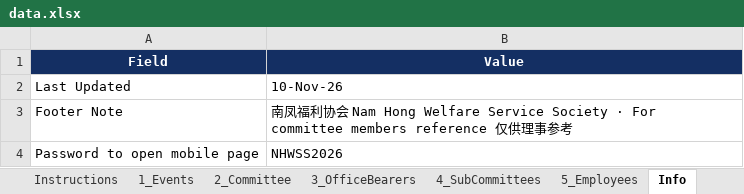
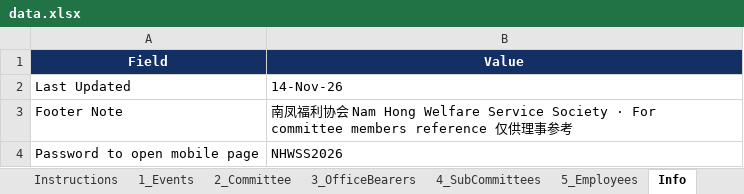
Before and after one commit to NamHongWelfareSS/Member-Handbook, an Excel workbook: data.xlsx, sheet Info, drawn as a sheet; values as stored, in another font and other column widths than the file's, no borders; the diff names each change by its address in the sheet, - before the commit and + after, or states it on an @@ line.

```diff
--- a/data.xlsx (sheet Info)
+++ b/data.xlsx (sheet Info)
-B2 (Value): 10-Nov-26
+B2 (Value): 14-Nov-26
```
Also changed, not shown: sheet 1_Events.
